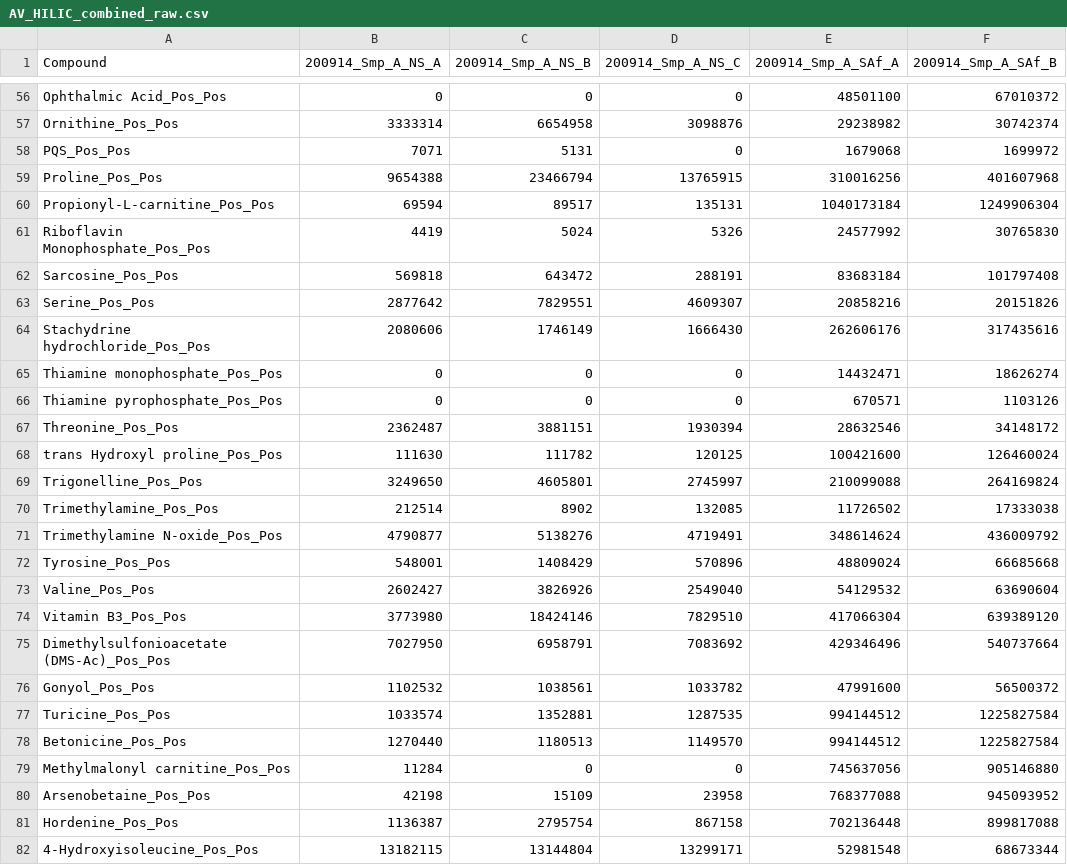
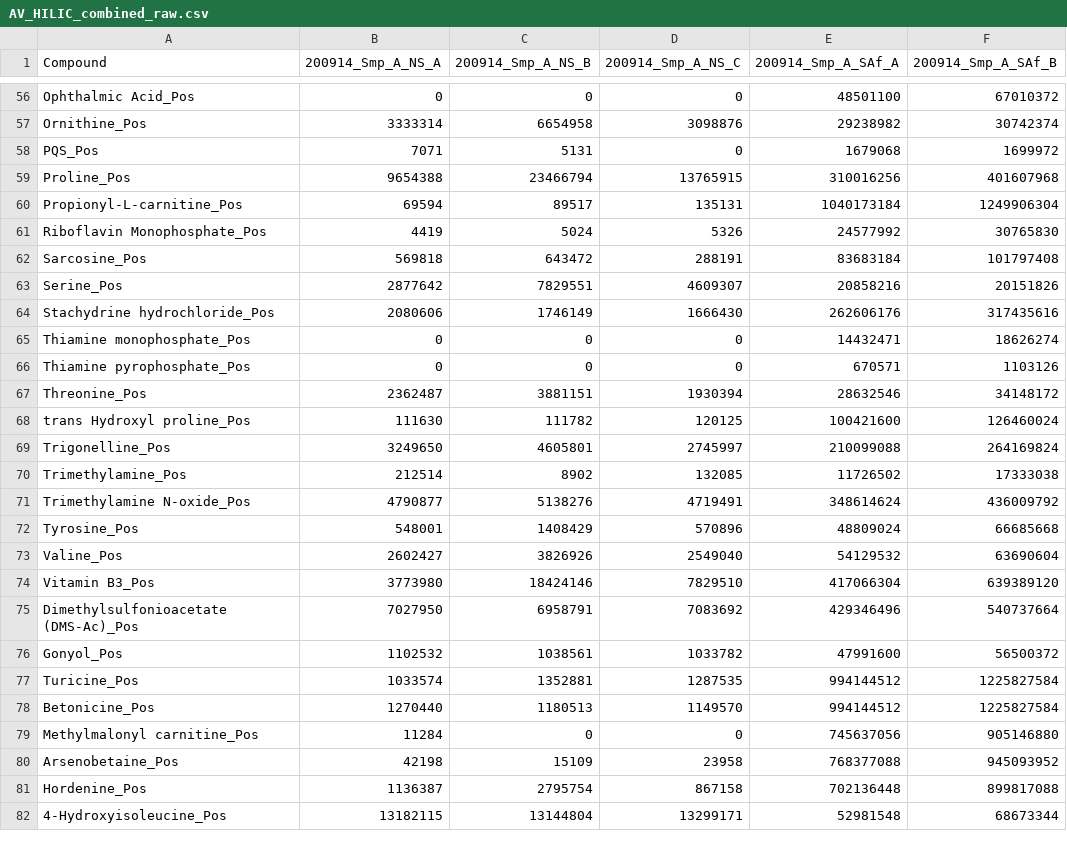
Before and after one commit to jssacks/CX_SPE_Method, a CSV file: Intermediates/Analytical_Validation/AV_HILIC_combined_raw.csv, drawn as a sheet; only a part is shown, gaps mark what is left out; the diff covers the shown part only; the diff names each change by its address in the sheet, - before the commit and + after, or states it on an @@ line.

```diff
--- a/Intermediates/Analytical_Validation/AV_HILIC_combined_raw.csv
+++ b/Intermediates/Analytical_Validation/AV_HILIC_combined_raw.csv
-A56 (Compound): Ophthalmic Acid_Pos_Pos
+A56 (Compound): Ophthalmic Acid_Pos
-A57 (Compound): Ornithine_Pos_Pos
+A57 (Compound): Ornithine_Pos
-A58 (Compound): PQS_Pos_Pos
+A58 (Compound): PQS_Pos
-A59 (Compound): Proline_Pos_Pos
+A59 (Compound): Proline_Pos
-A60 (Compound): Propionyl-L-carnitine_Pos_Pos
+A60 (Compound): Propionyl-L-carnitine_Pos
-A61 (Compound): Riboflavin Monophosphate_Pos_Pos
+A61 (Compound): Riboflavin Monophosphate_Pos
-A62 (Compound): Sarcosine_Pos_Pos
+A62 (Compound): Sarcosine_Pos
-A63 (Compound): Serine_Pos_Pos
+A63 (Compound): Serine_Pos
-A64 (Compound): Stachydrine hydrochloride_Pos_Pos
+A64 (Compound): Stachydrine hydrochloride_Pos
-A65 (Compound): Thiamine monophosphate_Pos_Pos
+A65 (Compound): Thiamine monophosphate_Pos
-A66 (Compound): Thiamine pyrophosphate_Pos_Pos
+A66 (Compound): Thiamine pyrophosphate_Pos
-A67 (Compound): Threonine_Pos_Pos
+A67 (Compound): Threonine_Pos
-A68 (Compound): trans Hydroxyl proline_Pos_Pos
+A68 (Compound): trans Hydroxyl proline_Pos
-A69 (Compound): Trigonelline_Pos_Pos
+A69 (Compound): Trigonelline_Pos
-A70 (Compound): Trimethylamine_Pos_Pos
+A70 (Compound): Trimethylamine_Pos
-A71 (Compound): Trimethylamine N-oxide_Pos_Pos
+A71 (Compound): Trimethylamine N-oxide_Pos
-A72 (Compound): Tyrosine_Pos_Pos
+A72 (Compound): Tyrosine_Pos
-A73 (Compound): Valine_Pos_Pos
+A73 (Compound): Valine_Pos
-A74 (Compound): Vitamin B3_Pos_Pos
+A74 (Compound): Vitamin B3_Pos
-A75 (Compound): Dimethylsulfonioacetate (DMS-Ac)_Pos_Pos
+A75 (Compound): Dimethylsulfonioacetate (DMS-Ac)_Pos
-A76 (Compound): Gonyol_Pos_Pos
+A76 (Compound): Gonyol_Pos
-A77 (Compound): Turicine_Pos_Pos
+A77 (Compound): Turicine_Pos
-A78 (Compound): Betonicine_Pos_Pos
+A78 (Compound): Betonicine_Pos
-A79 (Compound): Methylmalonyl carnitine_Pos_Pos
+A79 (Compound): Methylmalonyl carnitine_Pos
-A80 (Compound): Arsenobetaine_Pos_Pos
+A80 (Compound): Arsenobetaine_Pos
-A81 (Compound): Hordenine_Pos_Pos
+A81 (Compound): Hordenine_Pos
-A82 (Compound): 4-Hydroxyisoleucine_Pos_Pos
+A82 (Compound): 4-Hydroxyisoleucine_Pos
```
Also changed, not shown: 159 edited cells elsewhere in this file, Intermediates/Analytical_Validation/AV_CX_ANOVA_Results.csv, Intermediates/Analytical_Validation/AV_CX_HQ_dat.csv, 38 other files.
